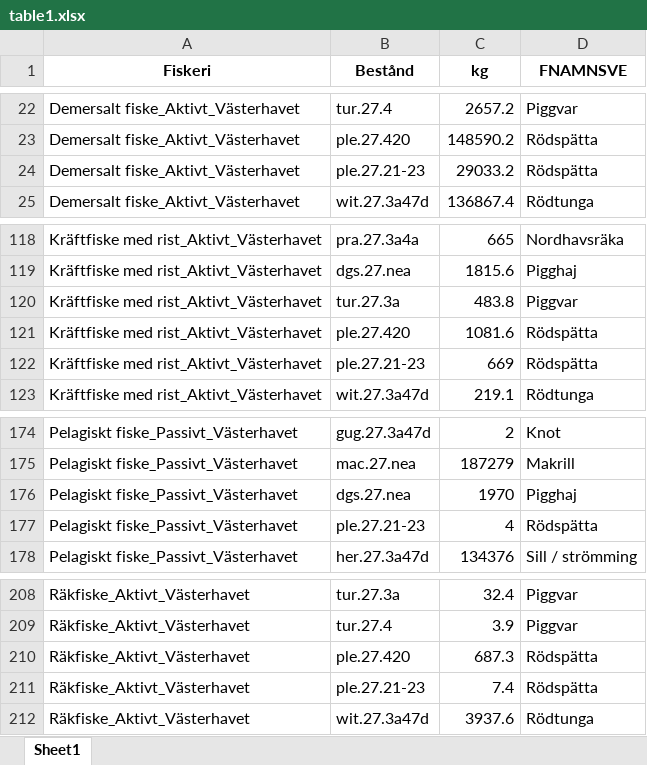
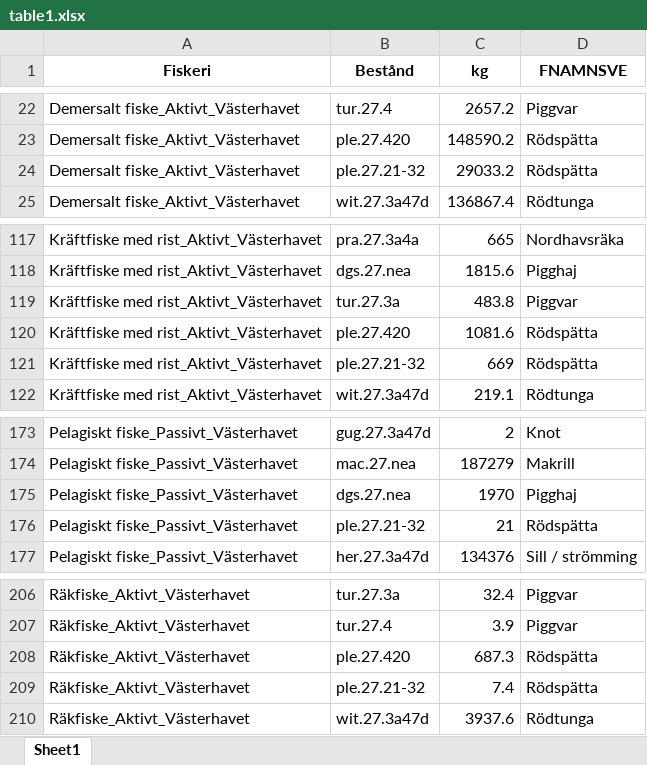
Before and after one commit to maxlindmark/fisk-atlas, an Excel workbook: output/2025/HaV/table1.xlsx, sheet Sheet1, drawn as a sheet; only a part is shown, gaps mark what is left out; values as stored, in another font and other column widths than the file's, no borders; addresses are those after the commit; the diff covers the shown part only; the diff names each change by its address in the sheet, - before the commit and + after, or states it on an @@ line.

```diff
--- a/output/2025/HaV/table1.xlsx (sheet Sheet1)
+++ b/output/2025/HaV/table1.xlsx (sheet Sheet1)
-B24 (Bestånd): ple.27.21-23
+B24 (Bestånd): ple.27.21-32
-B121 (Bestånd): ple.27.21-23
+B121 (Bestånd): ple.27.21-32
-B176 (Bestånd): ple.27.21-23
+B176 (Bestånd): ple.27.21-32
-C176 (kg): 4
+C176 (kg): 21
-B209 (Bestånd): ple.27.21-23
+B209 (Bestånd): ple.27.21-32
```
Also changed, not shown: 2 added rows and 4 removed rows elsewhere in this sheet, 7 other files.
